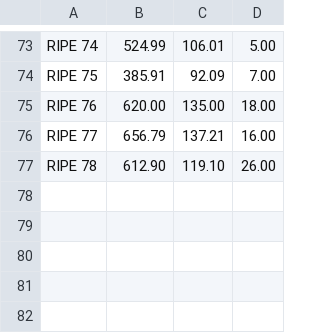
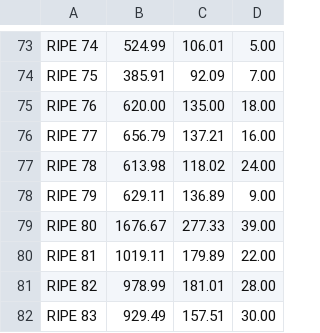
Before and after one commit to shane-kerr/ripemtggender, a CSV file: ripe-genders.csv, drawn as a sheet; only a part is shown, gaps mark what is left out.

Commit message:
Added recent meetings to CSV

```diff
--- a/ripe-genders.csv
+++ b/ripe-genders.csv
@@ -76,2 +76,7 @@
 "RIPE 77","656.79","137.21","16.00"
-"RIPE 78","612.90","119.10","26.00"
+"RIPE 78","613.98","118.02","24.00"
+"RIPE 79","629.11","136.89","9.00"
+"RIPE 80","1676.67","277.33","39.00"
+"RIPE 81","1019.11","179.89","22.00"
+"RIPE 82","978.99","181.01","28.00"
+"RIPE 83","929.49","157.51","30.00"
```
